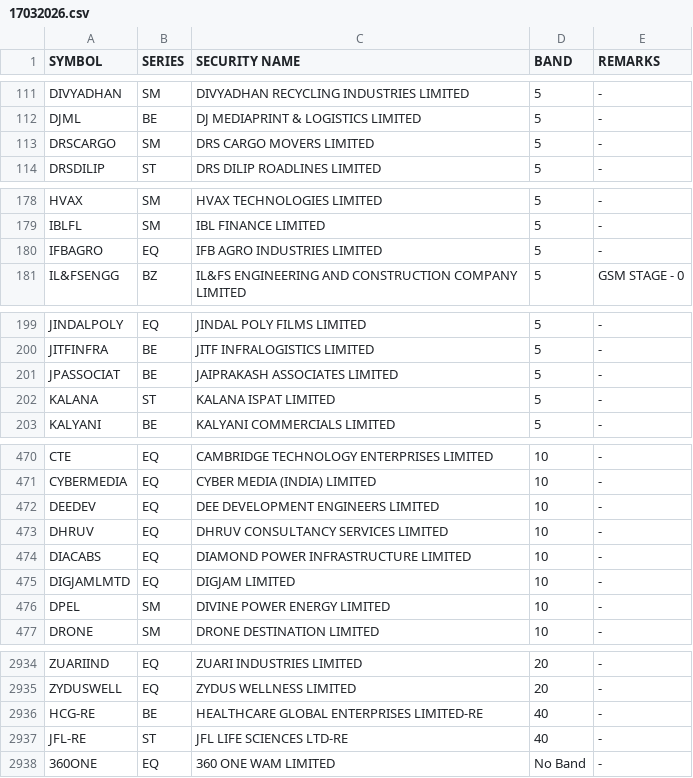
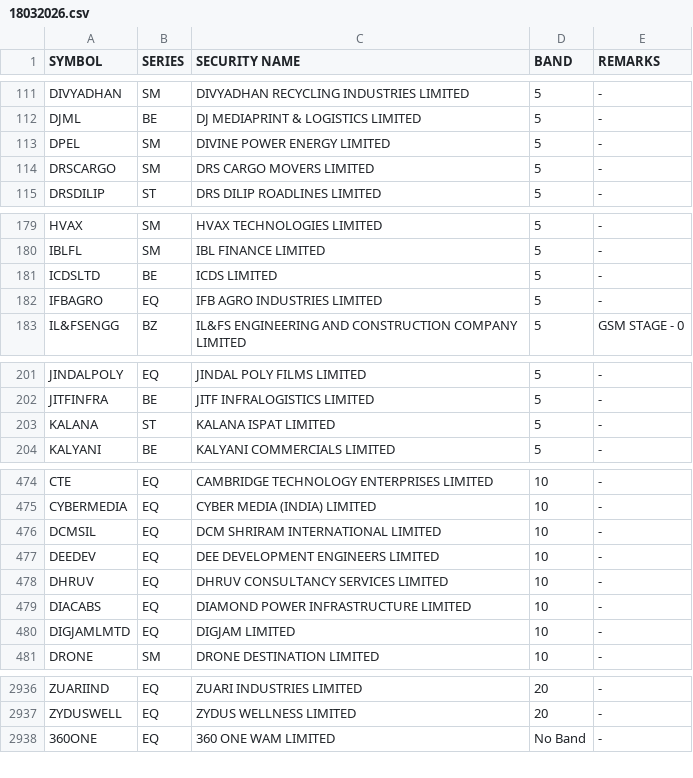
Before and after one commit to Anny26022/price_band, a CSV file: 18032026.csv (was 17032026.csv), drawn as a sheet; only a part is shown, gaps mark what is left out; removed rows and columns are numbered as before the commit, all else as after; the diff covers the shown part only; the diff names each change by its address in the sheet, - before the commit and + after, or states it on an @@ line.

```diff
--- a/17032026.csv
+++ b/18032026.csv
+row 113: DPEL | SM | DIVINE POWER ENERGY LIMITED | 5 | -
+row 181: ICDSLTD | BE | ICDS LIMITED | 5 | -
-row 201: JPASSOCIAT | BE | JAIPRAKASH ASSOCIATES LIMITED | 5 | -
+row 476: DCMSIL | EQ | DCM SHRIRAM INTERNATIONAL LIMITED | 10 | -
-row 476: DPEL | SM | DIVINE POWER ENERGY LIMITED | 10 | -
-row 2936: HCG-RE | BE | HEALTHCARE GLOBAL ENTERPRISES LIMITED-RE | 40 | -
-row 2937: JFL-RE | ST | JFL LIFE SCIENCES LTD-RE | 40 | -
```
Also changed, not shown: 8 added rows, 7 removed rows and 2 edited cells elsewhere in this file.
